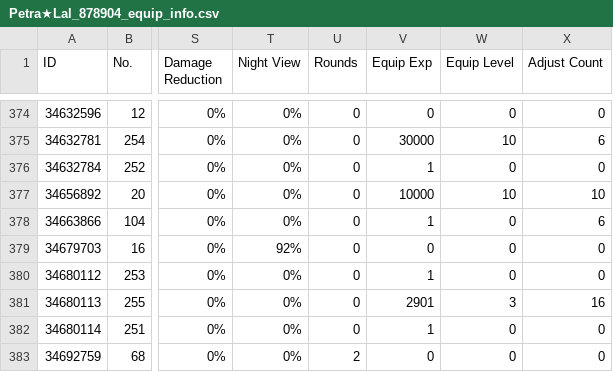
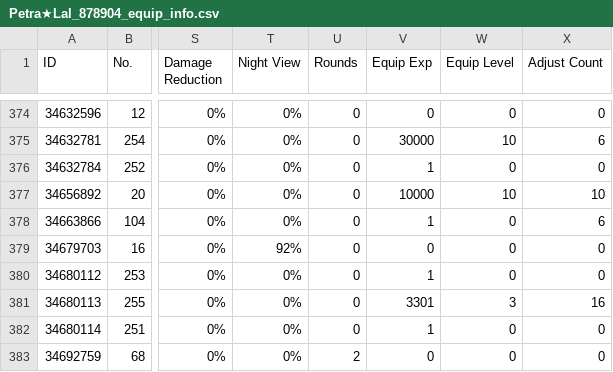
Before and after one commit to TheRealPetraLal/Info, a CSV file: Petra★Lal_878904_equip_info.csv, drawn as a sheet; only a part is shown, gaps mark what is left out; the diff names each change by its address in the sheet, - before the commit and + after, or states it on an @@ line.

```diff
--- a/Petra★Lal_878904_equip_info.csv
+++ b/Petra★Lal_878904_equip_info.csv
-V381 (Equip Exp): 2901
+V381 (Equip Exp): 3301
```
Also changed, not shown: Petra★Lal_878904__theater_optimize_team.csv, Petra★Lal_878904_doll_info.csv, 2 other files.
